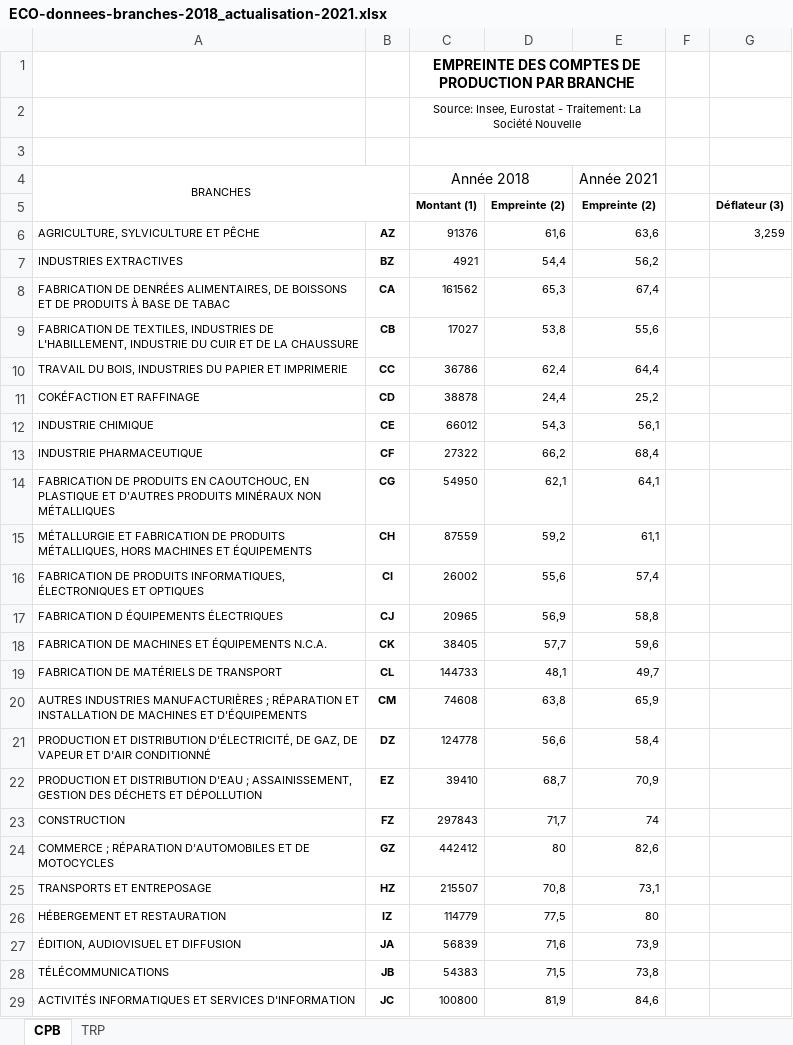
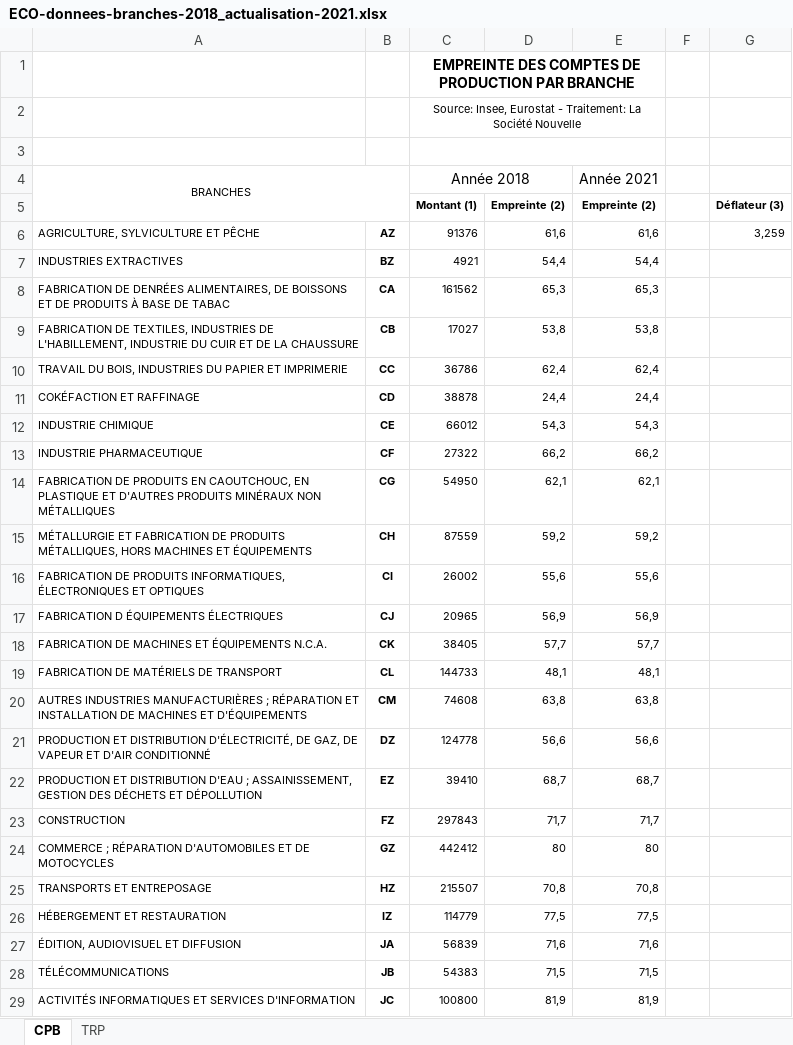
Before and after one commit to La-Societe-Nouvelle/LaSocieteNouvelle-Website, an Excel workbook: public/download/actualisation/ECO-donnees-branches-2018_actualisation-2021.xlsx, sheet CPB, drawn as a sheet; only a part is shown; values as stored, in another font and other column widths than the file's, no borders; the diff covers the shown part only; the diff names each change by its address in the sheet, - before the commit and + after, or states it on an @@ line.

Commit message:
add idr file to download

```diff
--- a/public/download/actualisation/ECO-donnees-branches-2018_actualisation-2021.xlsx (sheet CPB)
+++ b/public/download/actualisation/ECO-donnees-branches-2018_actualisation-2021.xlsx (sheet CPB)
-E6 (Année 2021): 63,6
+E6 (Année 2021): 61,6
-E7 (Année 2021): 56,2
+E7 (Année 2021): 54,4
-E8 (Année 2021): 67,4
+E8 (Année 2021): 65,3
-E9 (Année 2021): 55,6
+E9 (Année 2021): 53,8
-E10 (Année 2021): 64,4
+E10 (Année 2021): 62,4
-E11 (Année 2021): 25,2
+E11 (Année 2021): 24,4
-E12 (Année 2021): 56,1
+E12 (Année 2021): 54,3
-E13 (Année 2021): 68,4
+E13 (Année 2021): 66,2
-E14 (Année 2021): 64,1
+E14 (Année 2021): 62,1
-E15 (Année 2021): 61,1
+E15 (Année 2021): 59,2
-E16 (Année 2021): 57,4
+E16 (Année 2021): 55,6
-E17 (Année 2021): 58,8
+E17 (Année 2021): 56,9
-E18 (Année 2021): 59,6
+E18 (Année 2021): 57,7
-E19 (Année 2021): 49,7
+E19 (Année 2021): 48,1
-E20 (Année 2021): 65,9
+E20 (Année 2021): 63,8
-E21 (Année 2021): 58,4
+E21 (Année 2021): 56,6
-E22 (Année 2021): 70,9
+E22 (Année 2021): 68,7
-E23 (Année 2021): 74
+E23 (Année 2021): 71,7
-E24 (Année 2021): 82,6
+E24 (Année 2021): 80
-E25 (Année 2021): 73,1
+E25 (Année 2021): 70,8
-E26 (Année 2021): 80
+E26 (Année 2021): 77,5
-E27 (Année 2021): 73,9
+E27 (Année 2021): 71,6
-E28 (Année 2021): 73,8
+E28 (Année 2021): 71,5
-E29 (Année 2021): 84,6
+E29 (Année 2021): 81,9
```
Also changed, not shown: 14 edited cells elsewhere in this sheet, sheet TRP, public/download/actualisation/DIS-donnees-branches-2018_actualisation-2021.xlsx, public/download/actualisation/GEQ-donnees-branches-2018_actualisation-2021.xlsx, 14 other files.
